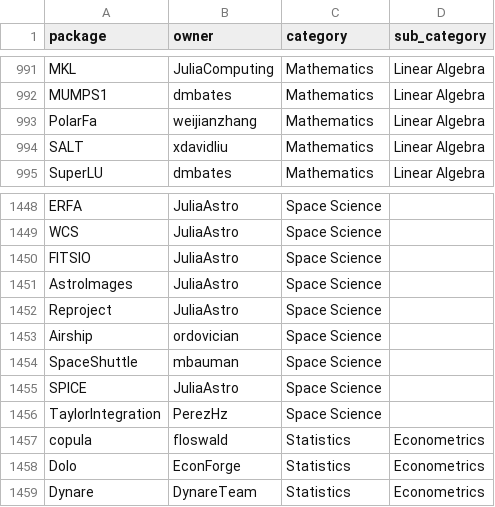
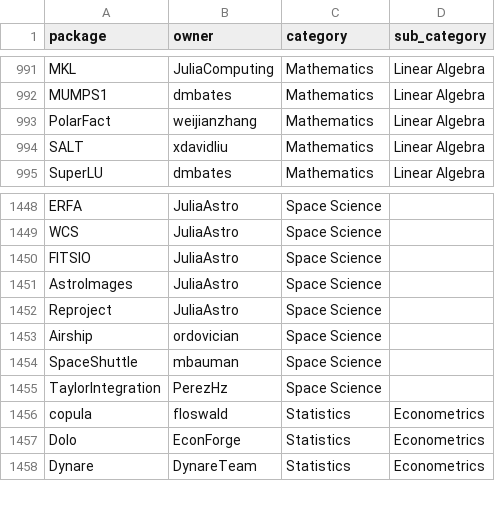
Before and after one commit to djsegal/JuliaPackages.jl, a CSV file: data/decibans.csv, drawn as a sheet; only a part is shown, gaps mark what is left out.

```diff
--- a/data/decibans.csv
+++ b/data/decibans.csv
@@ -992,3 +992,3 @@ MKL,JuliaComputing,Mathematics,Linear Algebra
 MUMPS1,dmbates,Mathematics,Linear Algebra
-PolarFa,weijianzhang,Mathematics,Linear Algebra
+PolarFact,weijianzhang,Mathematics,Linear Algebra
 SALT,xdavidliu,Mathematics,Linear Algebra
@@ -1454,3 +1454,2 @@ Airship,ordovician,Space Science,
 SpaceShuttle,mbauman,Space Science,
-SPICE,JuliaAstro,Space Science,
 TaylorIntegration,PerezHz,Space Science,
```
Also changed, not shown: data/packages.csv, data/paths.csv, 5 other files.
